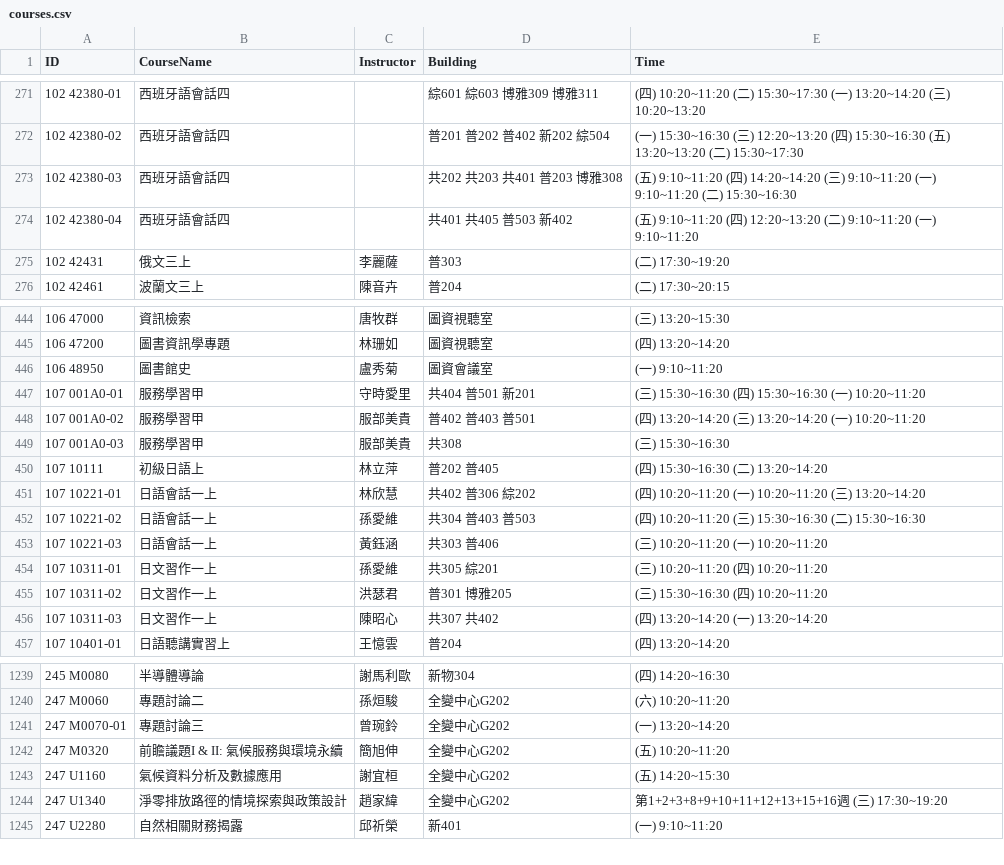
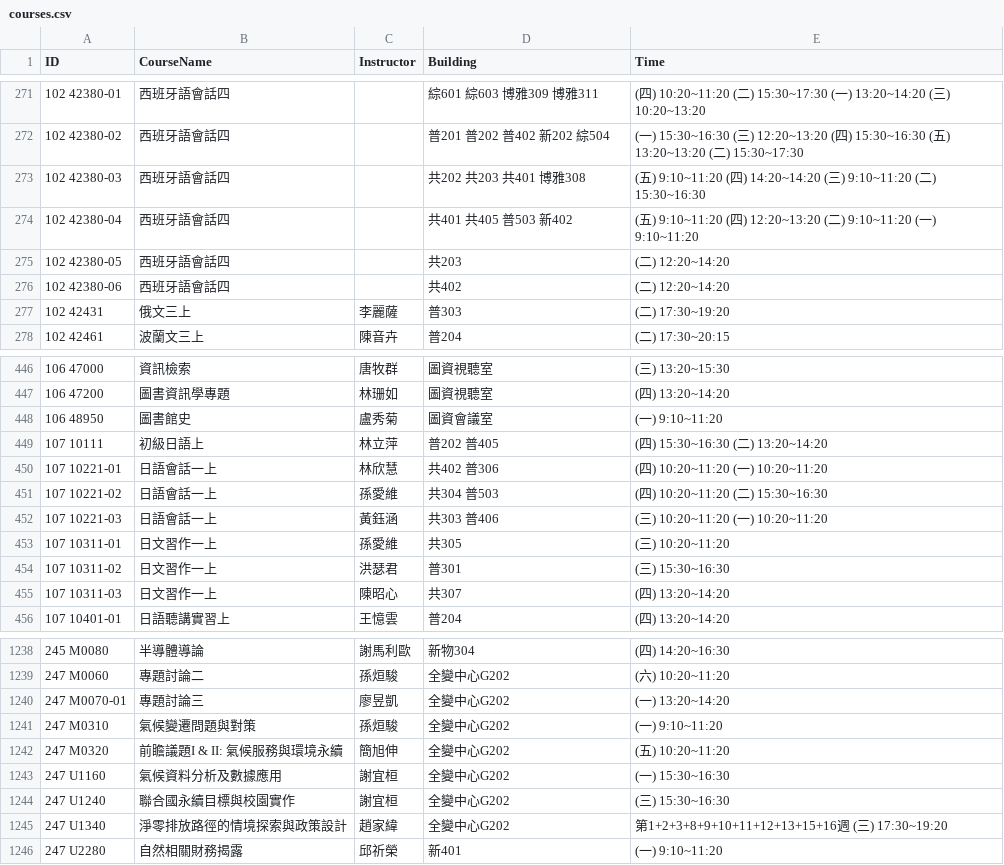
Before and after one commit to yenting-biao/NTU-Classroom-Schedule-Helper, a CSV file: python/courses.csv, drawn as a sheet; only a part is shown, gaps mark what is left out; the diff covers the shown part only.

```diff
--- a/python/courses.csv
+++ b/python/courses.csv
@@ -272,4 +272,6 @@ ID,CourseName,Instructor,Building,Time
 102 42380-02,西班牙語會話四,,普201 普202 普402 新202 綜504,(一) 15:30~16:30 (三) 12:20~13:20 (四) 15:30~16:30 (五) 13:20~13:20 (二) 15:30~17:30
-102 42380-03,西班牙語會話四,,共202 共203 共401 普203 博雅308,(五) 9:10~11:20 (四) 14:20~14:20 (三) 9:10~11:20 (一) 9:10~11:20 (二) 15:30~16:30
+102 42380-03,西班牙語會話四,,共202 共203 共401 博雅308,(五) 9:10~11:20 (四) 14:20~14:20 (三) 9:10~11:20 (二) 15:30~16:30
 102 42380-04,西班牙語會話四,,共401 共405 普503 新402,(五) 9:10~11:20 (四) 12:20~13:20 (二) 9:10~11:20 (一) 9:10~11:20
+102 42380-05,西班牙語會話四,,共203,(二) 12:20~14:20
+102 42380-06,西班牙語會話四,,共402,(二) 12:20~14:20
 102 42431,俄文三上,李麗薩,普303,(二) 17:30~19:20
@@ -446,12 +448,9 @@ ID,CourseName,Instructor,Building,Time
 106 48950,圖書館史,盧秀菊,圖資會議室,(一) 9:10~11:20
-107 001A0-01,服務學習甲,守時愛里,共404 普501 新201,(三) 15:30~16:30 (四) 15:30~16:30 (一) 10:20~11:20
-107 001A0-02,服務學習甲,服部美貴,普402 普403 普501,(四) 13:20~14:20 (三) 13:20~14:20 (一) 10:20~11:20
-107 001A0-03,服務學習甲,服部美貴,共308,(三) 15:30~16:30
 107 10111,初級日語上,林立萍,普202 普405,(四) 15:30~16:30 (二) 13:20~14:20
-107 10221-01,日語會話一上,林欣慧,共402 普306 綜202,(四) 10:20~11:20 (一) 10:20~11:20 (三) 13:20~14:20
-107 10221-02,日語會話一上,孫愛維,共304 普403 普503,(四) 10:20~11:20 (三) 15:30~16:30 (二) 15:30~16:30
+107 10221-01,日語會話一上,林欣慧,共402 普306,(四) 10:20~11:20 (一) 10:20~11:20
+107 10221-02,日語會話一上,孫愛維,共304 普503,(四) 10:20~11:20 (二) 15:30~16:30
 107 10221-03,日語會話一上,黃鈺涵,共303 普406,(三) 10:20~11:20 (一) 10:20~11:20
-107 10311-01,日文習作一上,孫愛維,共305 綜201,(三) 10:20~11:20 (四) 10:20~11:20
-107 10311-02,日文習作一上,洪瑟君,普301 博雅205,(三) 15:30~16:30 (四) 10:20~11:20
-107 10311-03,日文習作一上,陳昭心,共307 共402,(四) 13:20~14:20 (一) 13:20~14:20
+107 10311-01,日文習作一上,孫愛維,共305,(三) 10:20~11:20
+107 10311-02,日文習作一上,洪瑟君,普301,(三) 15:30~16:30
+107 10311-03,日文習作一上,陳昭心,共307,(四) 13:20~14:20
 107 10401-01,日語聽講實習上,王憶雲,普204,(四) 13:20~14:20
@@ -1240,5 +1239,7 @@ ID,CourseName,Instructor,Building,Time
 247 M0060,專題討論二,孫烜駿,全變中心G202,(六) 10:20~11:20
-247 M0070-01,專題討論三,曾琬鈴,全變中心G202,(一) 13:20~14:20
+247 M0070-01,專題討論三,廖昱凱,全變中心G202,(一) 13:20~14:20
+247 M0310,氣候變遷問題與對策,孫烜駿,全變中心G202,(一) 9:10~11:20
 247 M0320,前瞻議題I & II: 氣候服務與環境永續,簡旭伸,全變中心G202,(五) 10:20~11:20
-247 U1160,氣候資料分析及數據應用,謝宜桓,全變中心G202,(五) 14:20~15:30
+247 U1160,氣候資料分析及數據應用,謝宜桓,全變中心G202,(一) 15:30~16:30
+247 U1240,聯合國永續目標與校園實作,謝宜桓,全變中心G202,(三) 15:30~16:30
 247 U1340,淨零排放路徑的情境探索與政策設計,趙家緯,全變中心G202,第1+2+3+8+9+10+11+12+13+15+16週 (三) 17:30~19:20
```
Also changed, not shown: 10 added rows, 1 removed row and 60 edited cells elsewhere in this file, 3 other files.
